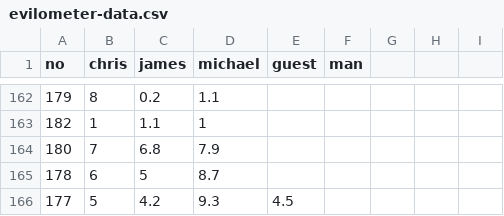
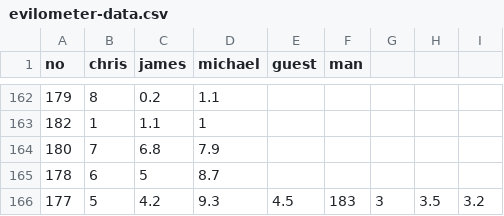
Before and after one commit to cjlm/evilpedia, a CSV file: src/_data/evilometer-data.csv, drawn as a sheet; only a part is shown, gaps mark what is left out; the diff names each change by its address in the sheet, - before the commit and + after, or states it on an @@ line.

```diff
--- a/src/_data/evilometer-data.csv
+++ b/src/_data/evilometer-data.csv
-F166 (man): (empty)
+F166 (man): 183
-G166: (empty)
+G166: 3
-H166: (empty)
+H166: 3.5
-I166: (empty)
+I166: 3.2
```
